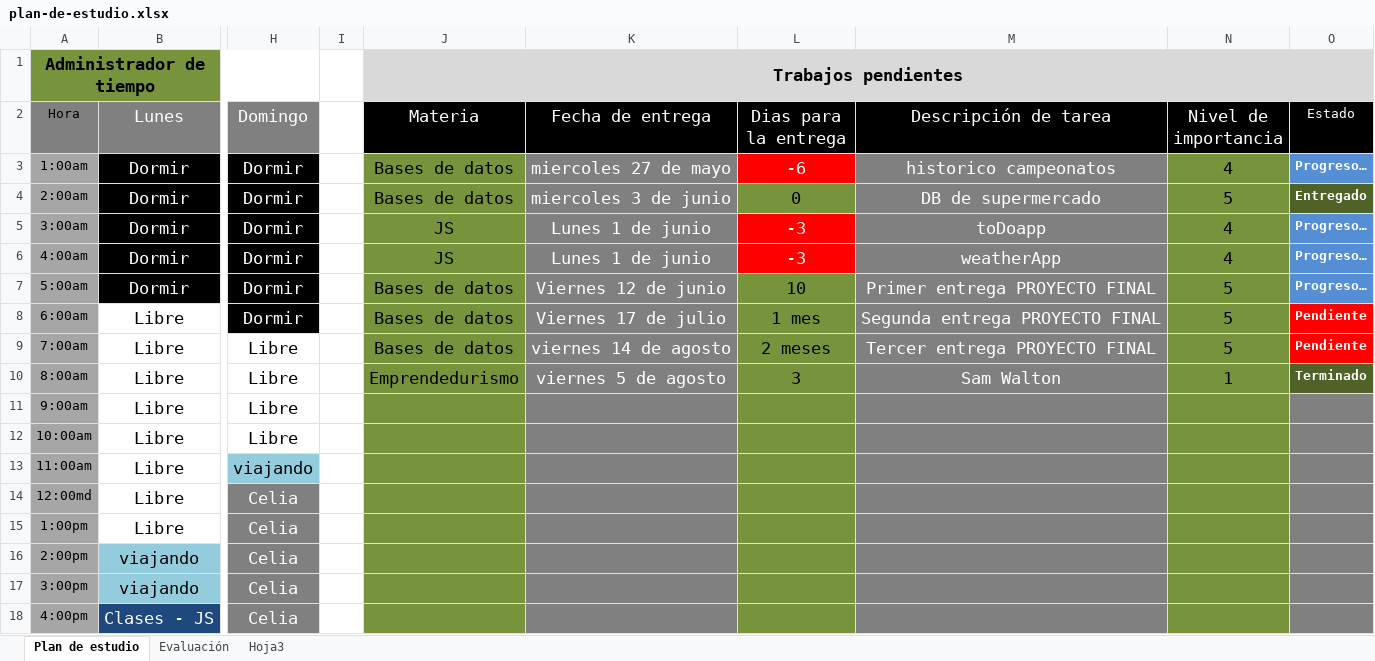
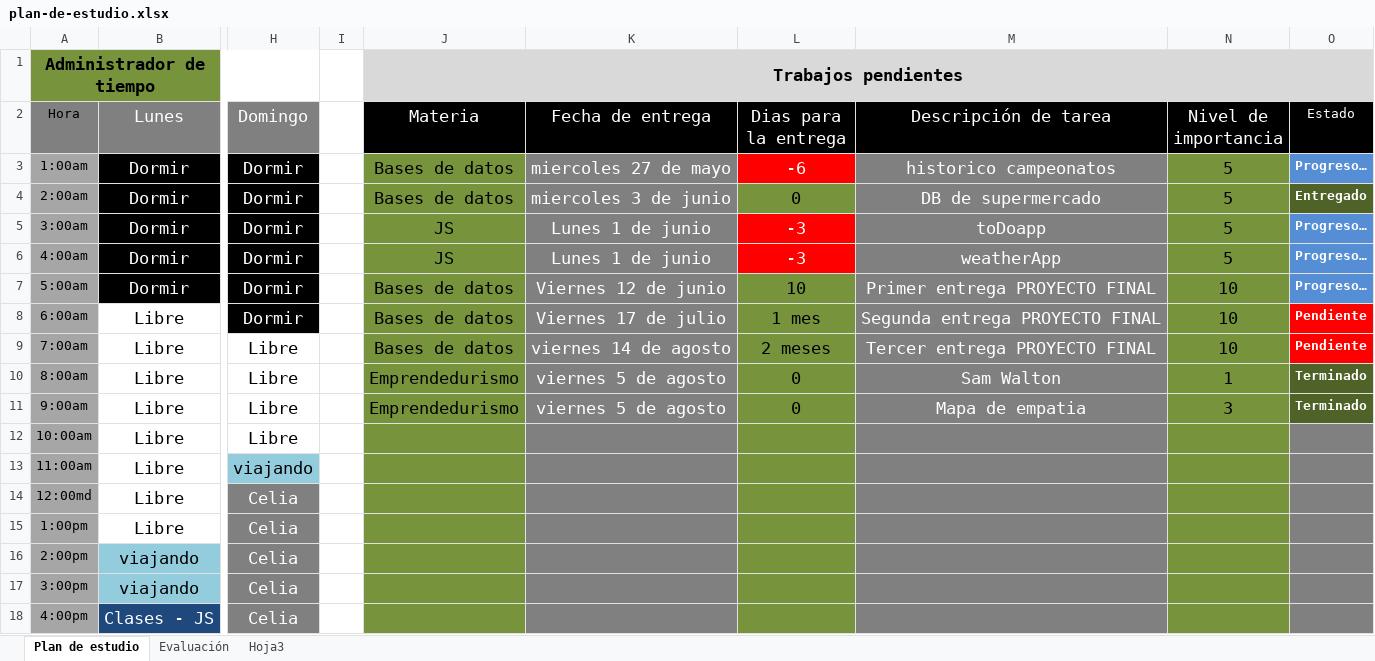
Before and after one commit to holtlanf999/plan-de-estudio, an Excel workbook: plan-de-estudio.xlsx, sheet Plan de estudio, drawn as a sheet; only a part is shown, gaps mark what is left out; values as stored, in another font and other column widths than the file's, no borders; the diff names each change by its address in the sheet, - before the commit and + after, or states it on an @@ line.

Commit message:
cambio de plan 4-6-2015

```diff
--- a/plan-de-estudio.xlsx (sheet Plan de estudio)
+++ b/plan-de-estudio.xlsx (sheet Plan de estudio)
-N3 (Nivel de importancia): 4
+N3 (Nivel de importancia): 5
-N5:N6 (Nivel de importancia): 4
+N5:N6 (Nivel de importancia): 5
-N7:N9 (Nivel de importancia): 5
+N7:N9 (Nivel de importancia): 10
-L10 (Dias para la entrega): 3
+L10 (Dias para la entrega): 0
-J11 (Materia): (empty)
+J11 (Materia): Emprendedurismo
-K11 (Fecha de entrega): (empty)
+K11 (Fecha de entrega): viernes 5 de agosto
-L11 (Dias para la entrega): (empty)
+L11 (Dias para la entrega): 0
-M11 (Descripción de tarea): (empty)
+M11 (Descripción de tarea): Mapa de empatia
-N11 (Nivel de importancia): (empty)
+N11 (Nivel de importancia): 3
-O11 (Estado): (empty)
+O11 (Estado): Terminado
-O11 fill: #808080
+O11 fill: #4F6228
```
